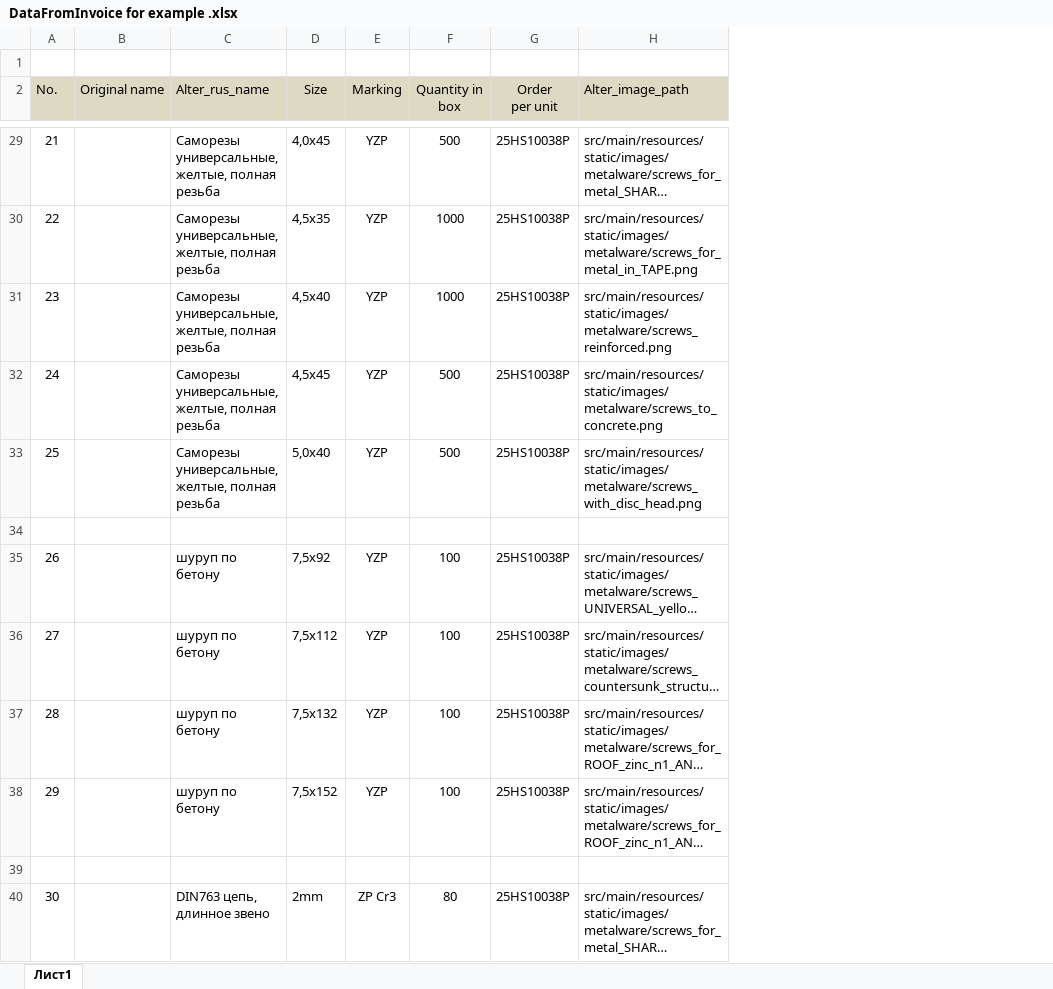
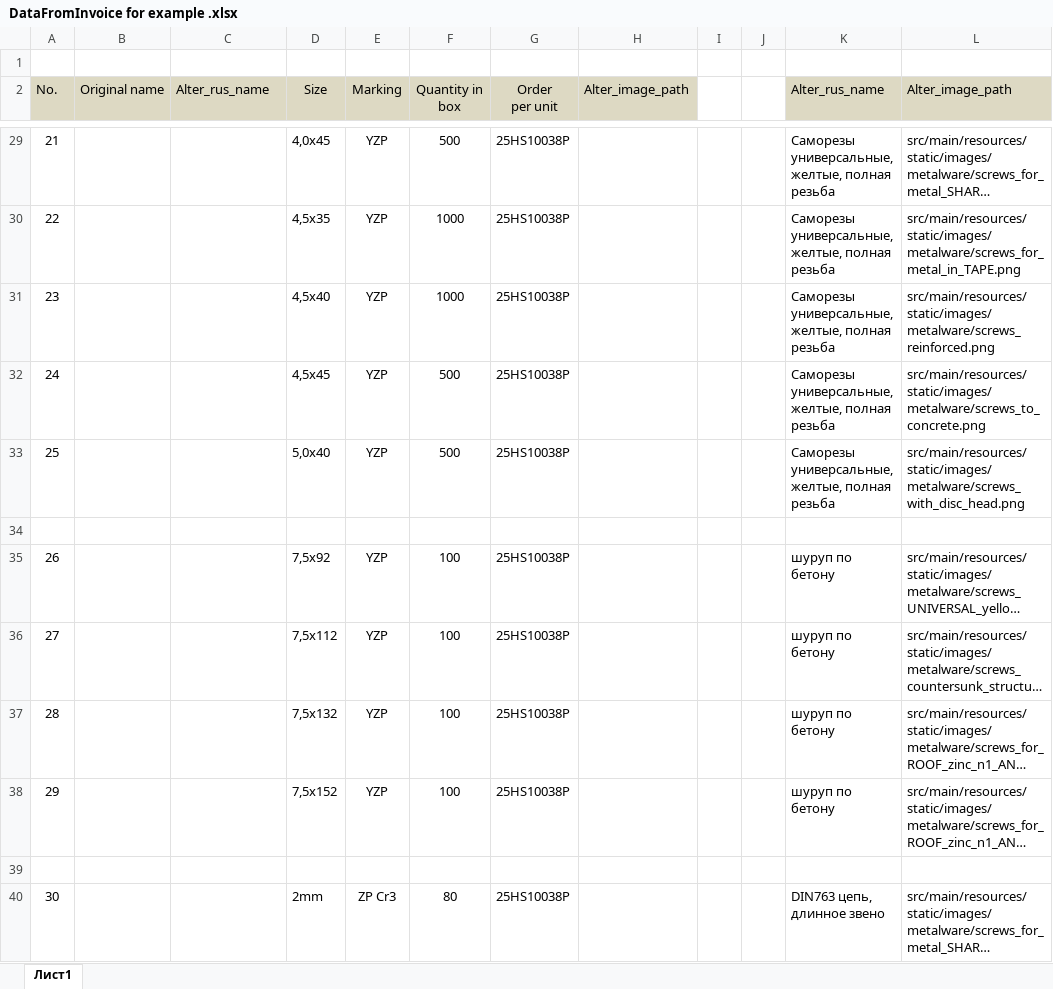
Before and after one commit to antonkol1993/labeling-project, an Excel workbook: excel-example/DataFromInvoice for example .xlsx, sheet Лист1, drawn as a sheet; only a part is shown, gaps mark what is left out; long unchanged cells end in …; values as stored, in another font and other column widths than the file's, no borders; the diff covers the shown part only; the diff names each change by its address in the sheet, - before the commit and + after, or states it on an @@ line.

```diff
--- a/excel-example/DataFromInvoice for example .xlsx (sheet Лист1)
+++ b/excel-example/DataFromInvoice for example .xlsx (sheet Лист1)
+column H (Alter_image_path), empty
+column I, empty
+column J, empty
+column K (Alter_rus_name), rows 29-40: Саморезы универсальные, желтые, полная резьба | Саморезы универсальные, желтые, полная резьба | Саморезы универсальные, желтые, полная резьба | Саморезы универсальные, желтые, полная резьба | Саморезы универсальные, желтые, полная резьба |  | шуруп по бетону | шуруп по бетону | шуруп по бетону | шуруп по бетону |  | DIN763 цепь, длинное звено
-C29:C33 (Alter_rus_name): Саморезы универсальные, желтые, полная резьба
+C29:C33 (Alter_rus_name): (empty)
-C35:C38 (Alter_rus_name): шуруп по бетону
+C35:C38 (Alter_rus_name): (empty)
-C40 (Alter_rus_name): DIN763 цепь, длинное звено
+C40 (Alter_rus_name): (empty)
```
Also changed, not shown: 46 edited cells elsewhere in this sheet, 4 other files.
